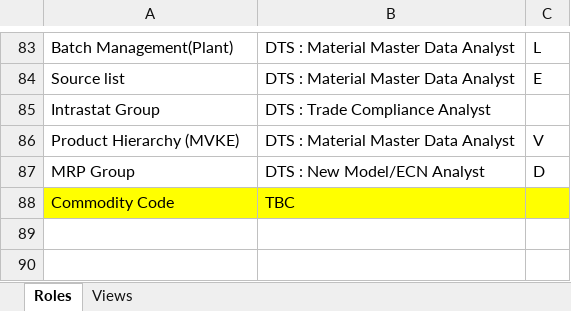
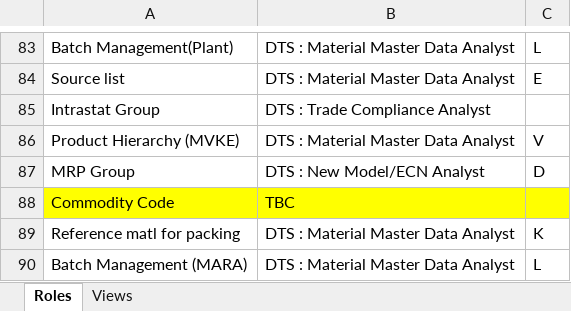
Before and after one commit to RodrigoPita02/PLM_Web, an Excel workbook: assets/RolesViews.xlsx, sheet Roles, drawn as a sheet; only a part is shown, gaps mark what is left out; values as stored, in another font and other column widths than the file's, no borders; the diff names each change by its address in the sheet, - before the commit and + after, or states it on an @@ line.

```diff
--- a/assets/RolesViews.xlsx (sheet Roles)
+++ b/assets/RolesViews.xlsx (sheet Roles)
+row 89: Reference matl for packing | DTS : Material Master Data Analyst | K
+row 90: Batch Management (MARA) | DTS : Material Master Data Analyst | L
```
Also changed, not shown: sheet Views, 40 other files.
